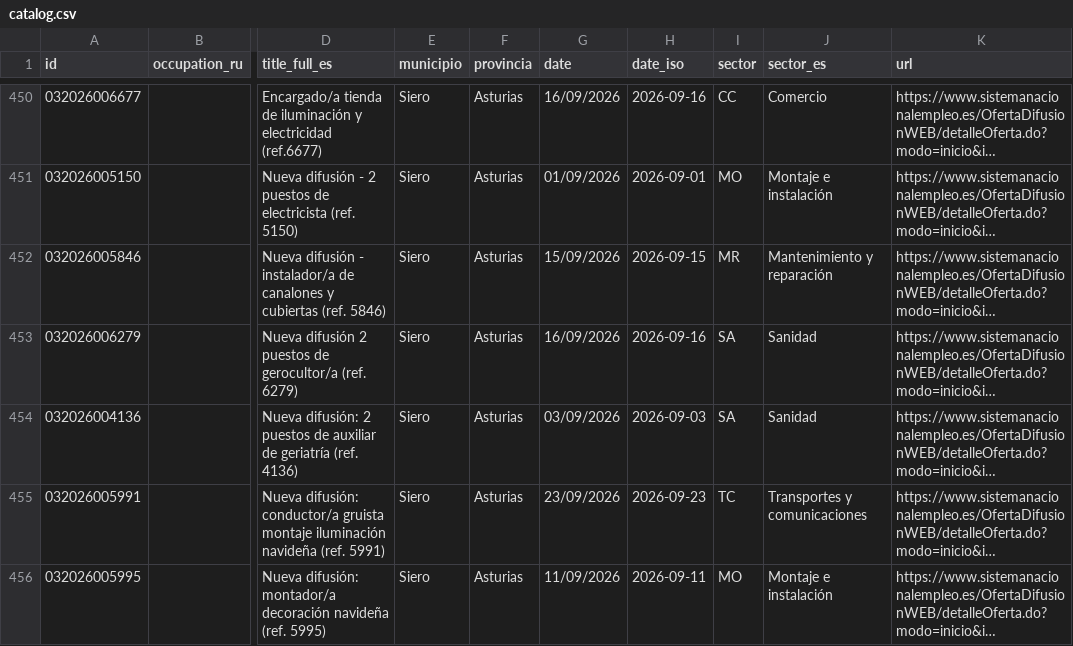
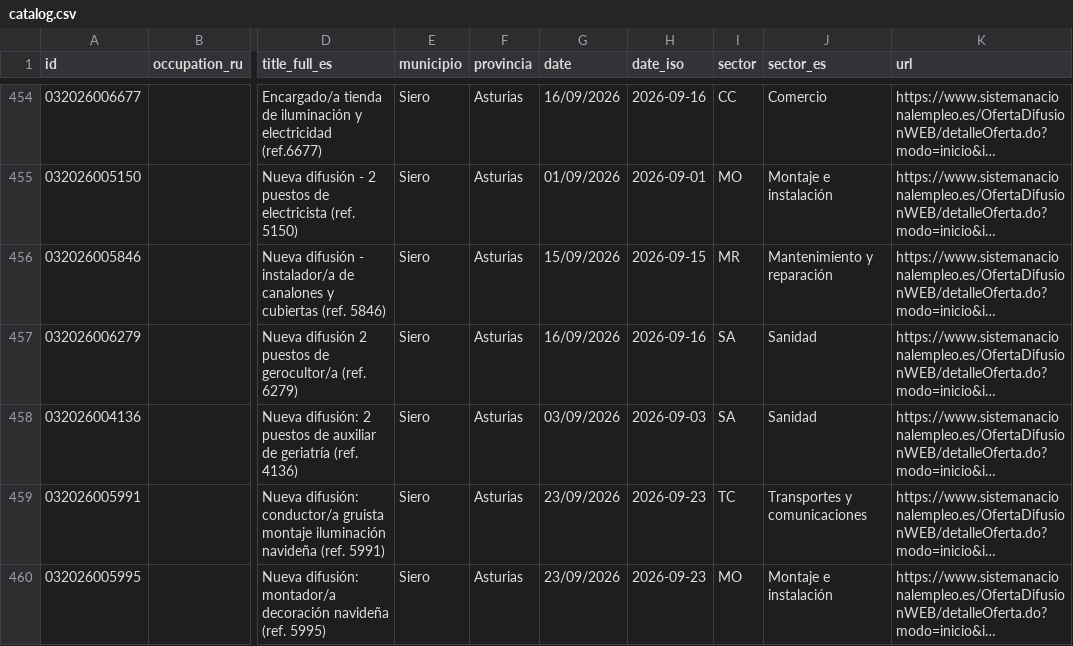
Before and after one commit to RealBuddy/sepe-jobs, a CSV file: catalog.csv, drawn as a sheet; only a part is shown, gaps mark what is left out; long unchanged cells end in …; addresses are those after the commit; the diff covers the shown part only; the diff names each change by its address in the sheet, - before the commit and + after, or states it on an @@ line.

```diff
--- a/catalog.csv
+++ b/catalog.csv
-G460 (date): 11/09/2026
+G460 (date): 23/09/2026
-H460 (date_iso): 2026-09-11
+H460 (date_iso): 2026-09-23
```
Also changed, not shown: 6 added rows, 1 removed row and 4 edited cells elsewhere in this file, 13 other files.
